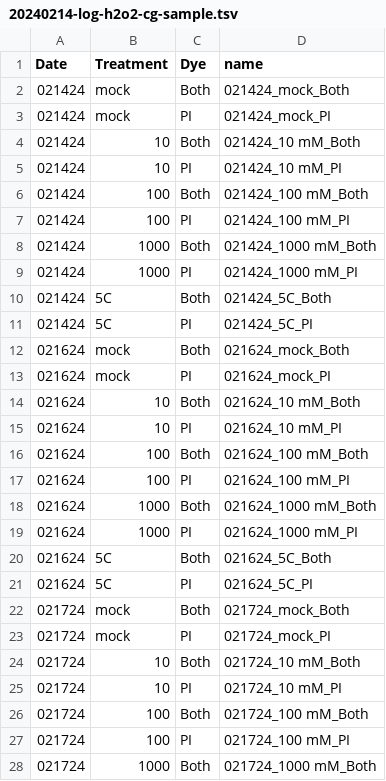
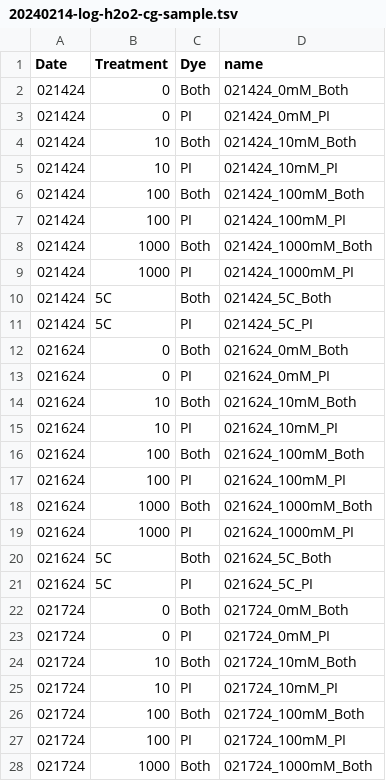
Before and after one commit to binhe-lab/2023-Hanxi-live-dead-assay, a TSV file: 20-Validate-FungaLight/21 CFU FungaLight correlate/input/20240214-log-h2o2-cg-sample.tsv, drawn as a sheet; only a part is shown; the diff covers the shown part only.

```diff
--- a/20-Validate-FungaLight/21 CFU FungaLight correlate/input/20240214-log-h2o2-cg-sample.tsv
+++ b/20-Validate-FungaLight/21 CFU FungaLight correlate/input/20240214-log-h2o2-cg-sample.tsv
@@ -1,28 +1,28 @@
 Date	Treatment	Dye	name
-021424	mock	Both	021424_mock_Both
-021424	mock	PI	021424_mock_PI
-021424	10	Both	021424_10 mM_Both
-021424	10	PI	021424_10 mM_PI
-021424	100	Both	021424_100 mM_Both
-021424	100	PI	021424_100 mM_PI
-021424	1000	Both	021424_1000 mM_Both
-021424	1000	PI	021424_1000 mM_PI
+021424	0	Both	021424_0mM_Both
+021424	0	PI	021424_0mM_PI
+021424	10	Both	021424_10mM_Both
+021424	10	PI	021424_10mM_PI
+021424	100	Both	021424_100mM_Both
+021424	100	PI	021424_100mM_PI
+021424	1000	Both	021424_1000mM_Both
+021424	1000	PI	021424_1000mM_PI
 021424	5C	Both	021424_5C_Both
 021424	5C	PI	021424_5C_PI
-021624	mock	Both	021624_mock_Both
-021624	mock	PI	021624_mock_PI
-021624	10	Both	021624_10 mM_Both
-021624	10	PI	021624_10 mM_PI
-021624	100	Both	021624_100 mM_Both
-021624	100	PI	021624_100 mM_PI
-021624	1000	Both	021624_1000 mM_Both
-021624	1000	PI	021624_1000 mM_PI
+021624	0	Both	021624_0mM_Both
+021624	0	PI	021624_0mM_PI
+021624	10	Both	021624_10mM_Both
+021624	10	PI	021624_10mM_PI
+021624	100	Both	021624_100mM_Both
+021624	100	PI	021624_100mM_PI
+021624	1000	Both	021624_1000mM_Both
+021624	1000	PI	021624_1000mM_PI
 021624	5C	Both	021624_5C_Both
 021624	5C	PI	021624_5C_PI
-021724	mock	Both	021724_mock_Both
-021724	mock	PI	021724_mock_PI
-021724	10	Both	021724_10 mM_Both
-021724	10	PI	021724_10 mM_PI
-021724	100	Both	021724_100 mM_Both
-021724	100	PI	021724_100 mM_PI
-021724	1000	Both	021724_1000 mM_Both
+021724	0	Both	021724_0mM_Both
+021724	0	PI	021724_0mM_PI
+021724	10	Both	021724_10mM_Both
+021724	10	PI	021724_10mM_PI
+021724	100	Both	021724_100mM_Both
+021724	100	PI	021724_100mM_PI
+021724	1000	Both	021724_1000mM_Both
```
Also changed, not shown: 1 edited cell elsewhere in this file, 22 other files.
